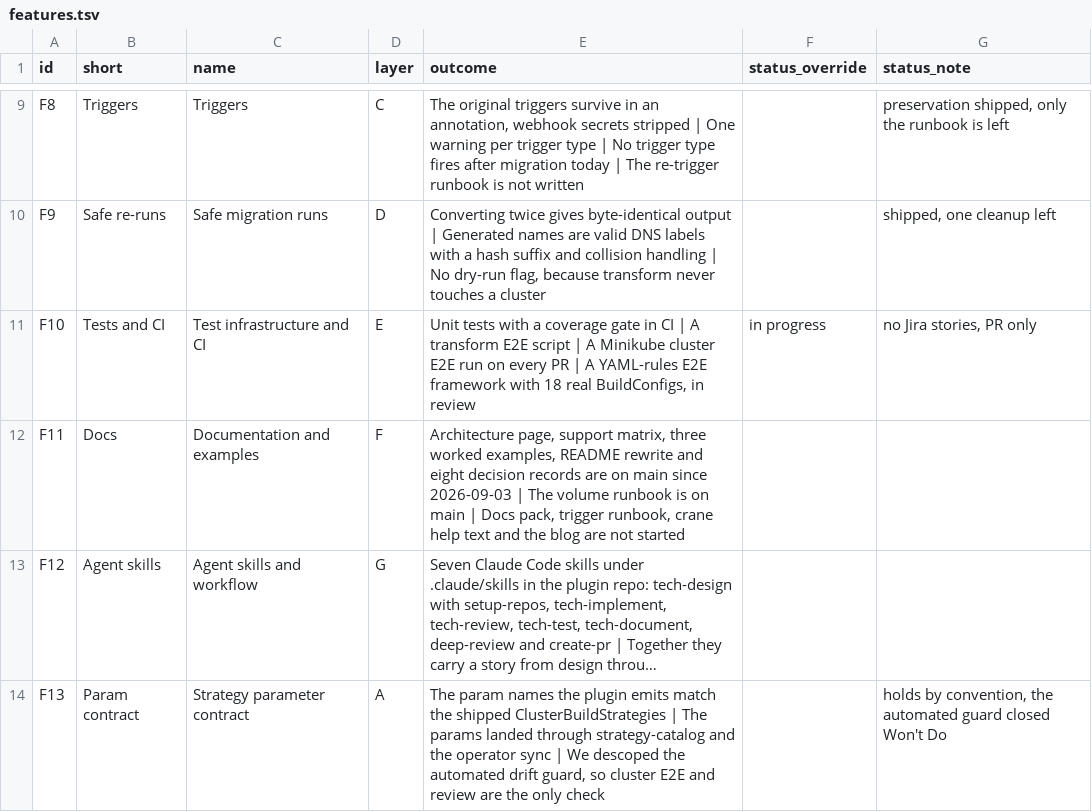
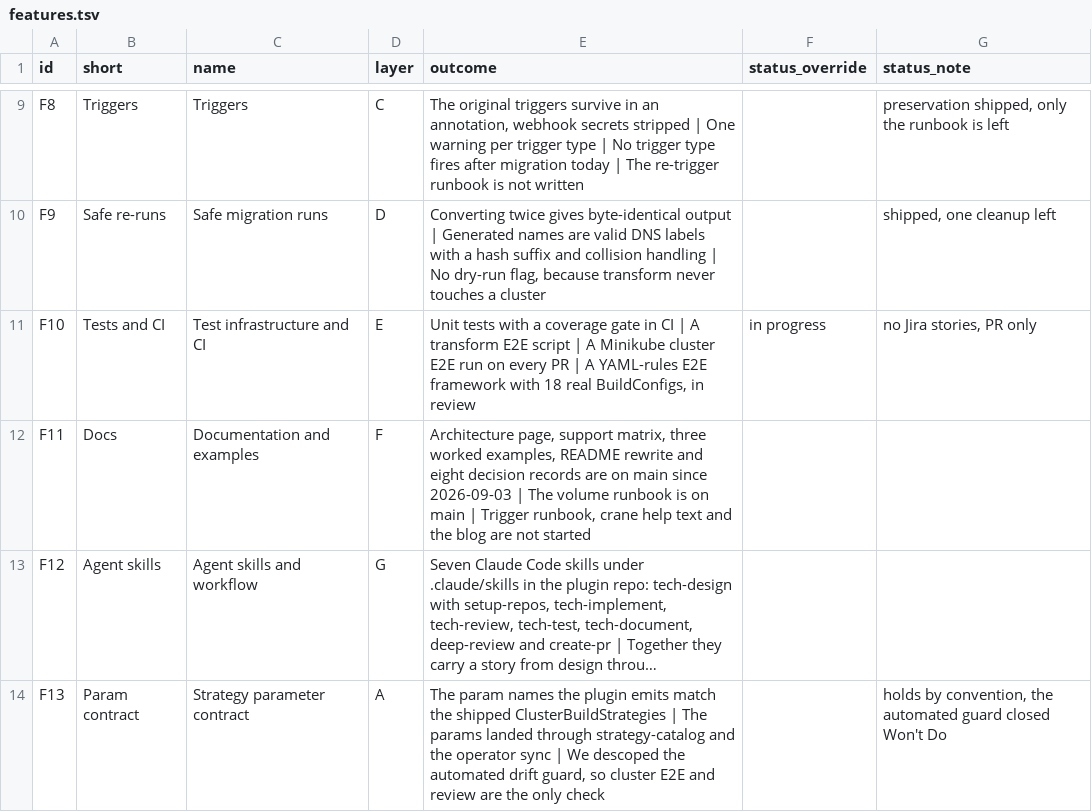
Before and after one commit to psrvere/buildconfig-migration-map, a TSV file: data/features.tsv, drawn as a sheet; only a part is shown, gaps mark what is left out; long unchanged cells end in …; the diff names each change by its address in the sheet, - before the commit and + after, or states it on an @@ line.

```diff
--- a/data/features.tsv
+++ b/data/features.tsv
-E12 (outcome): …main | Docs pack, trigger runbook, crane…
+E12 (outcome): …main | Trigger runbook, crane…
```
Also changed, not shown: data/stories.tsv, 2 other files.
